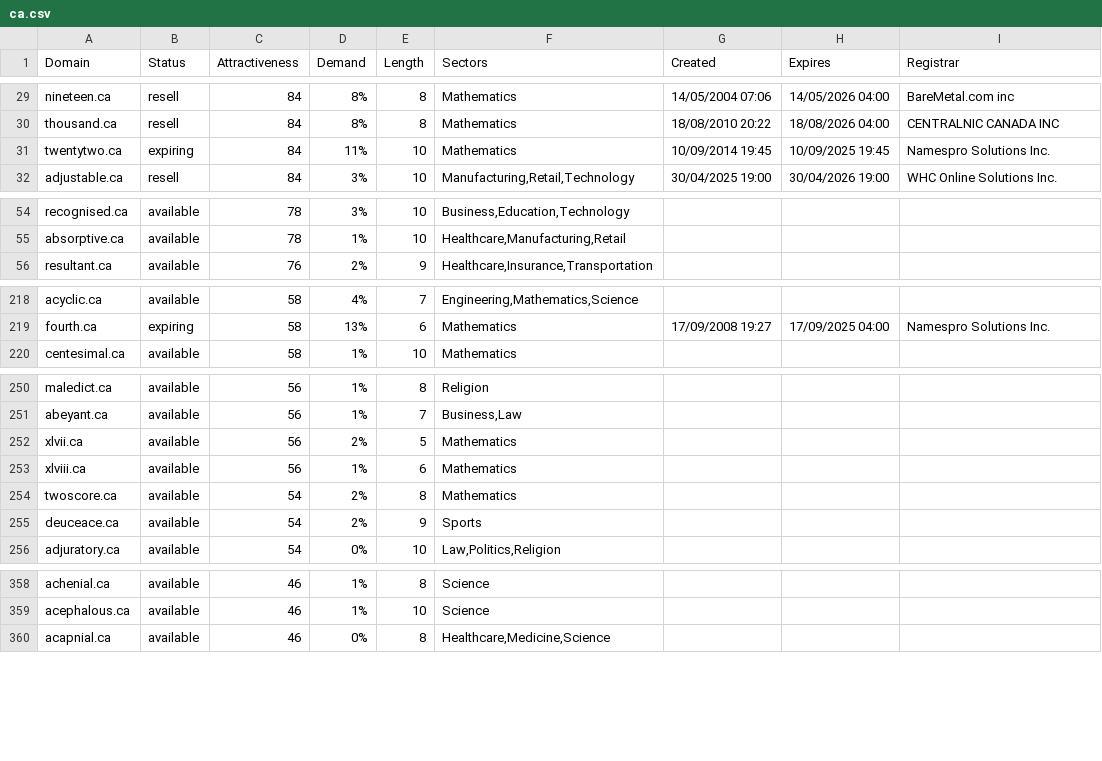
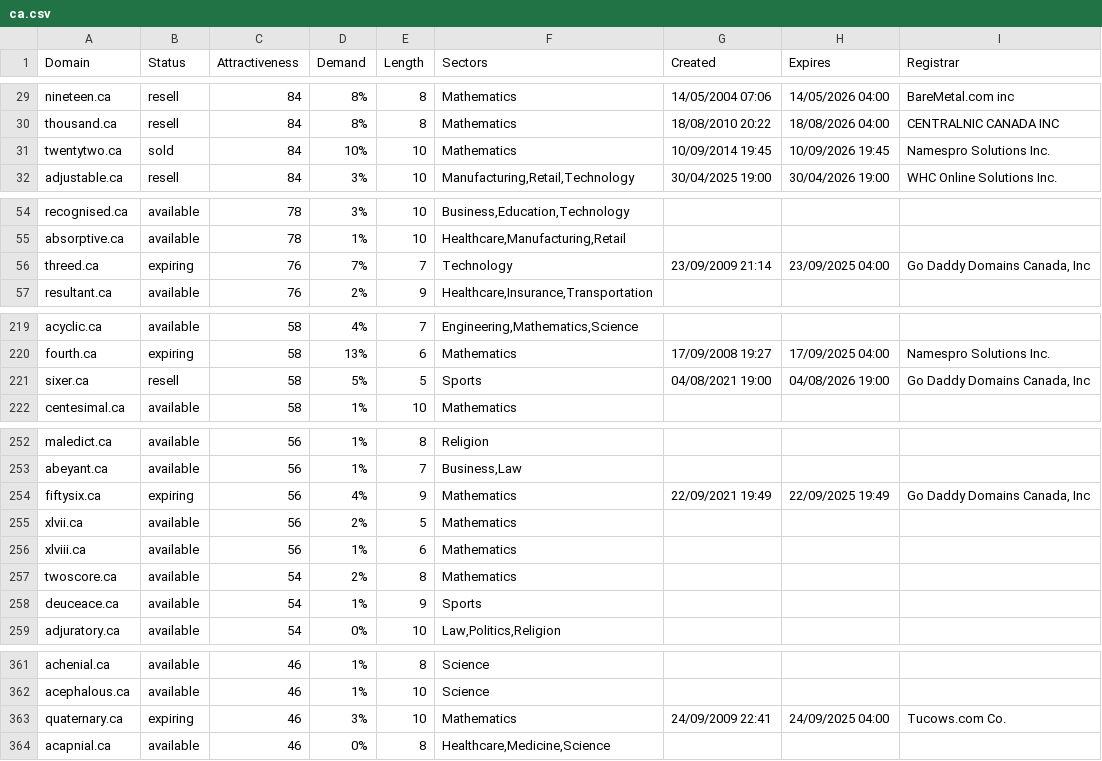
Before and after one commit to UniqueDomains/ca-oneword-domains, a CSV file: ca.csv, drawn as a sheet; only a part is shown, gaps mark what is left out; the diff covers the shown part only.

Commit message:
Domains update

```diff
--- a/ca.csv
+++ b/ca.csv
@@ -30,3 +30,3 @@ nineteen.ca,resell,84,8%,8,Mathematics,14/05/2004 07:06,14/05/2026 04:00,BareMet
 thousand.ca,resell,84,8%,8,Mathematics,18/08/2010 20:22,18/08/2026 04:00,CENTRALNIC CANADA INC
-twentytwo.ca,expiring,84,11%,10,Mathematics,10/09/2014 19:45,10/09/2025 19:45,Namespro Solutions Inc.
+twentytwo.ca,sold,84,10%,10,Mathematics,10/09/2014 19:45,10/09/2026 19:45,Namespro Solutions Inc.
 adjustable.ca,resell,84,3%,10,"Manufacturing,Retail,Technology",30/04/2025 19:00,30/04/2026 19:00,WHC Online Solutions Inc.
@@ -55,2 +55,3 @@ recognised.ca,available,78,3%,10,"Business,Education,Technology",,,
 absorptive.ca,available,78,1%,10,"Healthcare,Manufacturing,Retail",,,
+threed.ca,expiring,76,7%,7,Technology,23/09/2009 21:14,23/09/2025 04:00,"Go Daddy Domains Canada, Inc"
 resultant.ca,available,76,2%,9,"Healthcare,Insurance,Transportation",,,
@@ -219,2 +220,3 @@ acyclic.ca,available,58,4%,7,"Engineering,Mathematics,Science",,,
 fourth.ca,expiring,58,13%,6,Mathematics,17/09/2008 19:27,17/09/2025 04:00,Namespro Solutions Inc.
+sixer.ca,resell,58,5%,5,Sports,04/08/2021 19:00,04/08/2026 19:00,"Go Daddy Domains Canada, Inc"
 centesimal.ca,available,58,1%,10,Mathematics,,,
@@ -251,2 +253,3 @@ maledict.ca,available,56,1%,8,Religion,,,
 abeyant.ca,available,56,1%,7,"Business,Law",,,
+fiftysix.ca,expiring,56,4%,9,Mathematics,22/09/2021 19:49,22/09/2025 19:49,"Go Daddy Domains Canada, Inc"
 xlvii.ca,available,56,2%,5,Mathematics,,,
@@ -254,3 +257,3 @@ xlviii.ca,available,56,1%,6,Mathematics,,,
 twoscore.ca,available,54,2%,8,Mathematics,,,
-deuceace.ca,available,54,2%,9,Sports,,,
+deuceace.ca,available,54,1%,9,Sports,,,
 adjuratory.ca,available,54,0%,10,"Law,Politics,Religion",,,
@@ -359,2 +362,3 @@ achenial.ca,available,46,1%,8,Science,,,
 acephalous.ca,available,46,1%,10,Science,,,
+quaternary.ca,expiring,46,3%,10,Mathematics,24/09/2009 22:41,24/09/2025 04:00,Tucows.com Co.
 acapnial.ca,available,46,0%,8,"Healthcare,Medicine,Science",,,
```
Also changed, not shown: 24 edited cells elsewhere in this file, 2 other files.
